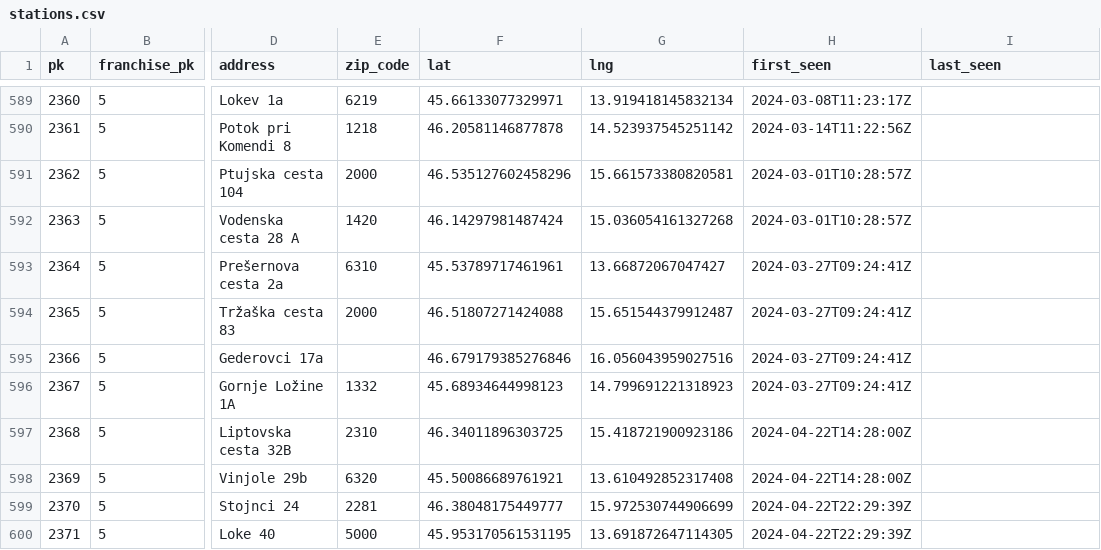
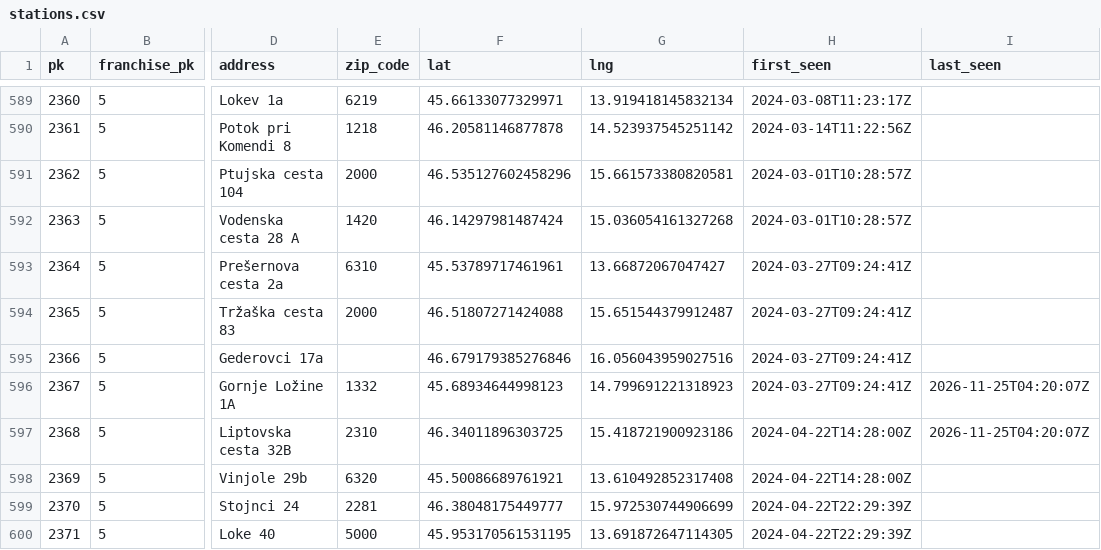
Before and after one commit to stefanb/goriva-data, a CSV file: history/stations.csv, drawn as a sheet; only a part is shown, gaps mark what is left out; the diff names each change by its address in the sheet, - before the commit and + after, or states it on an @@ line.

```diff
--- a/history/stations.csv
+++ b/history/stations.csv
-I596:I597 (last_seen): (empty)
+I596:I597 (last_seen): 2026-11-25T04:20:07Z
```
Also changed, not shown: history/snapshots.csv, 2 other files.
